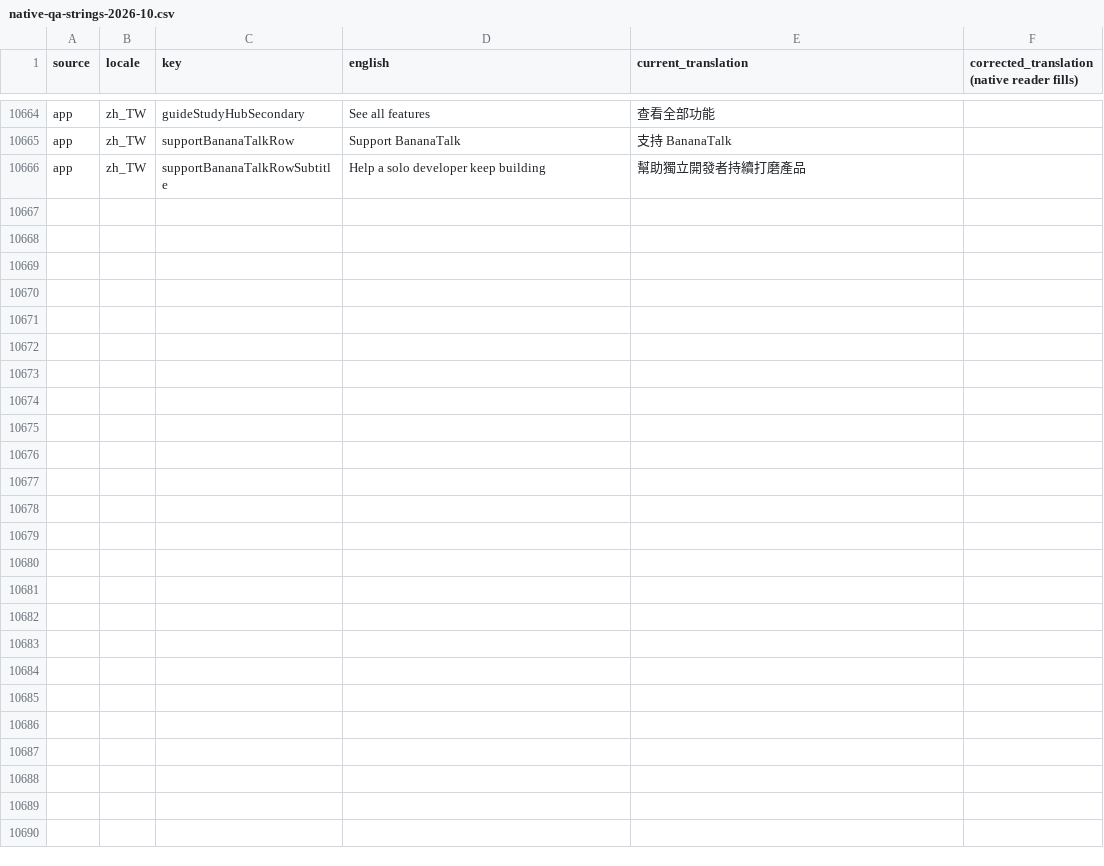
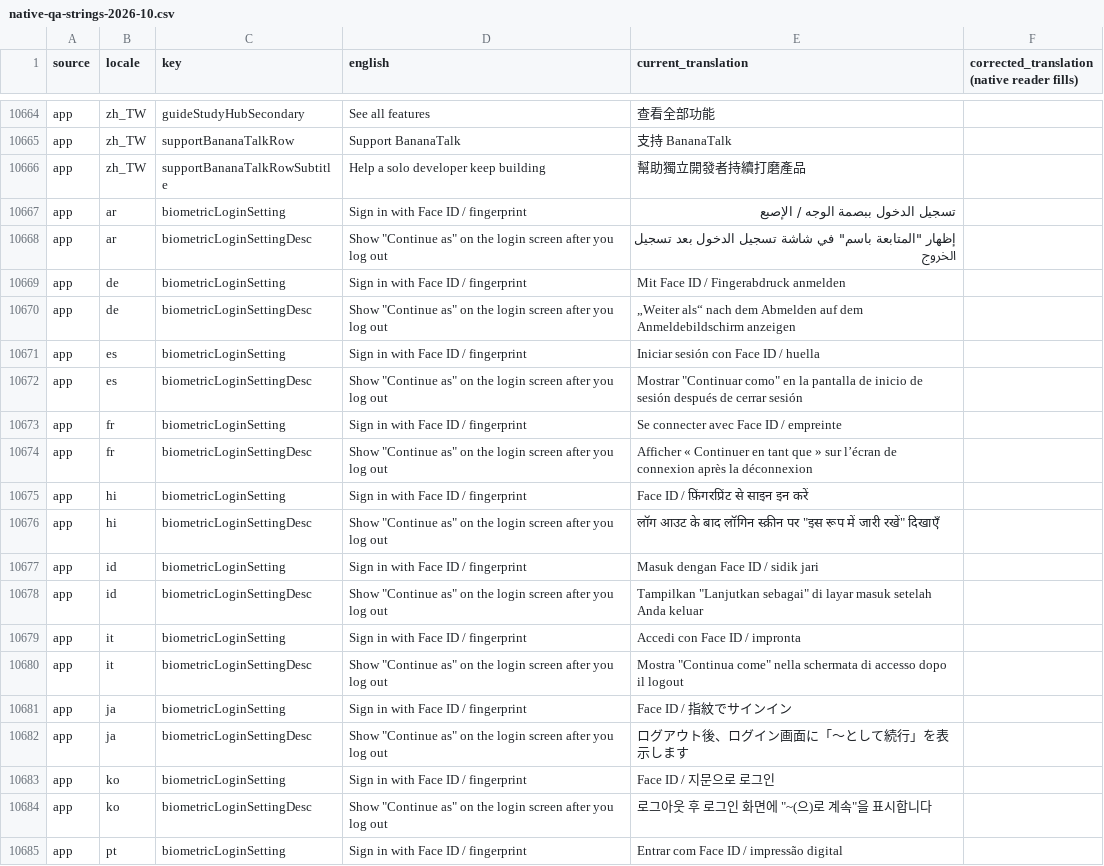
Before and after one commit to firdavs9777/language_exchange_flutter_application, a CSV file: bananatalk_app/docs/l10n/native-qa-strings-2026-10.csv, drawn as a sheet; only a part is shown, gaps mark what is left out; the diff covers the shown part only.

Commit message:
fix(auth): biometric sign-in can be turned off, and shows on Welcome
Biometric ('Continue as') sign-in was offered once after login with no
way to turn it off again (or on after skipping). Settings (Privacy) now
has a switch in its Account section: off wipes the snapshot, on asks for
Face ID / fingerprint and snapshots the current session. The Welcome
screen also shows 'Continue as <name>' after logout when a snapshot can
be offered; it opens Login, which runs the prompt.

New strings biometricLoginSetting(+Desc) in 19 locales, machine
translated; rows added to docs/l10n/native-qa-strings-2026-10.csv.

```diff
--- a/bananatalk_app/docs/l10n/native-qa-strings-2026-10.csv
+++ b/bananatalk_app/docs/l10n/native-qa-strings-2026-10.csv
@@ -11134 +11134,20 @@ app,zh_TW,supportBananaTalkRow,Support BananaTalk,支持 BananaTalk,
 app,zh_TW,supportBananaTalkRowSubtitle,Help a solo developer keep building,幫助獨立開發者持續打磨產品,
+app,ar,biometricLoginSetting,Sign in with Face ID / fingerprint,تسجيل الدخول ببصمة الوجه / الإصبع,
+app,ar,biometricLoginSettingDesc,"Show ""Continue as"" on the login screen after you log out","إظهار ""المتابعة باسم"" في شاشة تسجيل الدخول بعد تسجيل الخروج",
+app,de,biometricLoginSetting,Sign in with Face ID / fingerprint,Mit Face ID / Fingerabdruck anmelden,
+app,de,biometricLoginSettingDesc,"Show ""Continue as"" on the login screen after you log out",„Weiter als“ nach dem Abmelden auf dem Anmeldebildschirm anzeigen,
+app,es,biometricLoginSetting,Sign in with Face ID / fingerprint,Iniciar sesión con Face ID / huella,
+app,es,biometricLoginSettingDesc,"Show ""Continue as"" on the login screen after you log out","Mostrar ""Continuar como"" en la pantalla de inicio de sesión después de cerrar sesión",
+app,fr,biometricLoginSetting,Sign in with Face ID / fingerprint,Se connecter avec Face ID / empreinte,
+app,fr,biometricLoginSettingDesc,"Show ""Continue as"" on the login screen after you log out",Afficher « Continuer en tant que » sur l’écran de connexion après la déconnexion,
+app,hi,biometricLoginSetting,Sign in with Face ID / fingerprint,Face ID / फ़िंगरप्रिंट से साइन इन करें,
+app,hi,biometricLoginSettingDesc,"Show ""Continue as"" on the login screen after you log out","लॉग आउट के बाद लॉगिन स्क्रीन पर ""इस रूप में जारी रखें"" दिखाएँ",
+app,id,biometricLoginSetting,Sign in with Face ID / fingerprint,Masuk dengan Face ID / sidik jari,
+app,id,biometricLoginSettingDesc,"Show ""Continue as"" on the login screen after you log out","Tampilkan ""Lanjutkan sebagai"" di layar masuk setelah Anda keluar",
+app,it,biometricLoginSetting,Sign in with Face ID / fingerprint,Accedi con Face ID / impronta,
+app,it,biometricLoginSettingDesc,"Show ""Continue as"" on the login screen after you log out","Mostra ""Continua come"" nella schermata di accesso dopo il logout",
+app,ja,biometricLoginSetting,Sign in with Face ID / fingerprint,Face ID / 指紋でサインイン,
+app,ja,biometricLoginSettingDesc,"Show ""Continue as"" on the login screen after you log out",ログアウト後、ログイン画面に「〜として続行」を表示します,
+app,ko,biometricLoginSetting,Sign in with Face ID / fingerprint,Face ID / 지문으로 로그인,
+app,ko,biometricLoginSettingDesc,"Show ""Continue as"" on the login screen after you log out","로그아웃 후 로그인 화면에 ""~(으)로 계속""을 표시합니다",
+app,pt,biometricLoginSetting,Sign in with Face ID / fingerprint,Entrar com Face ID / impressão digital,
```
Also changed, not shown: 17 added rows elsewhere in this file, 44 other files.
